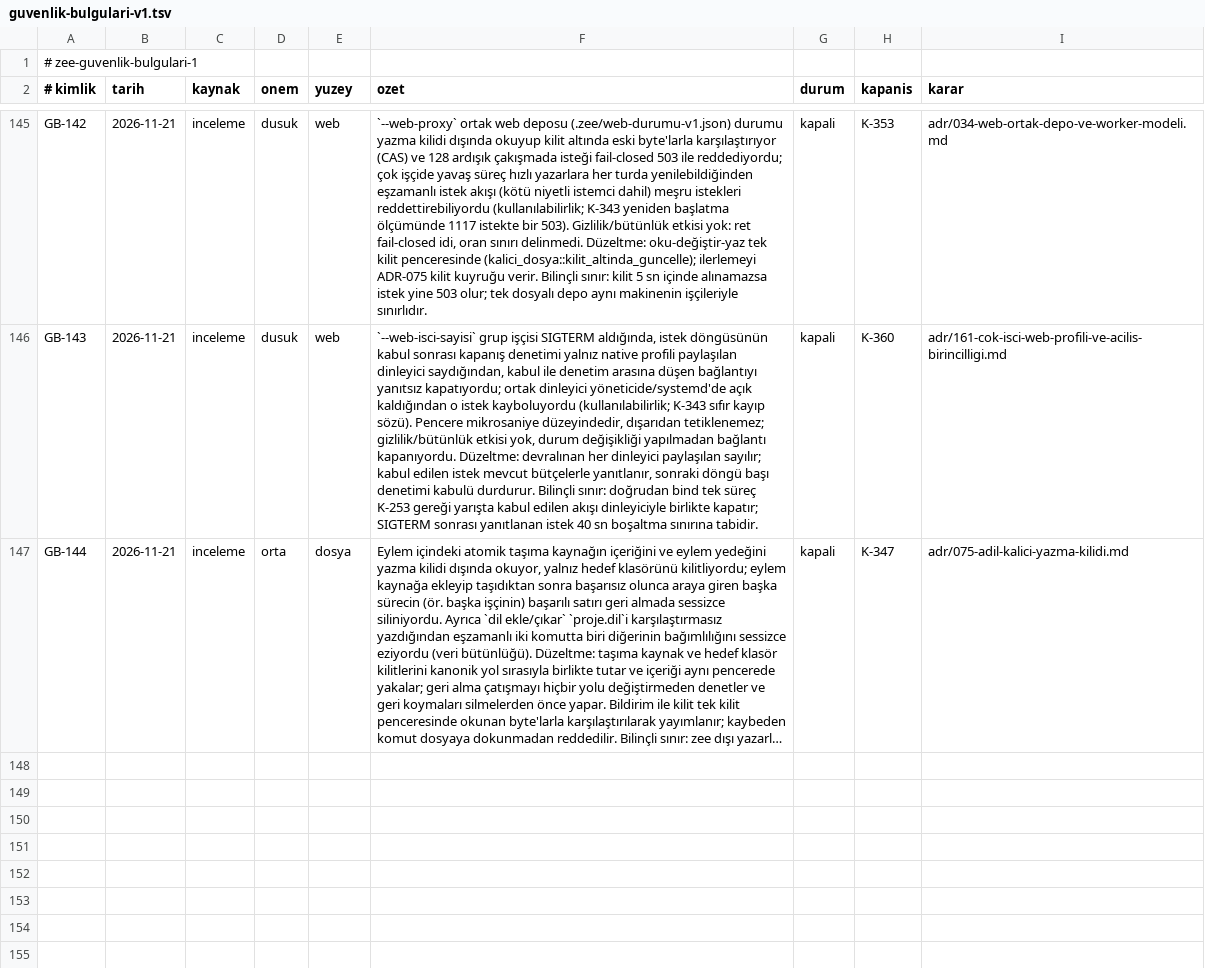
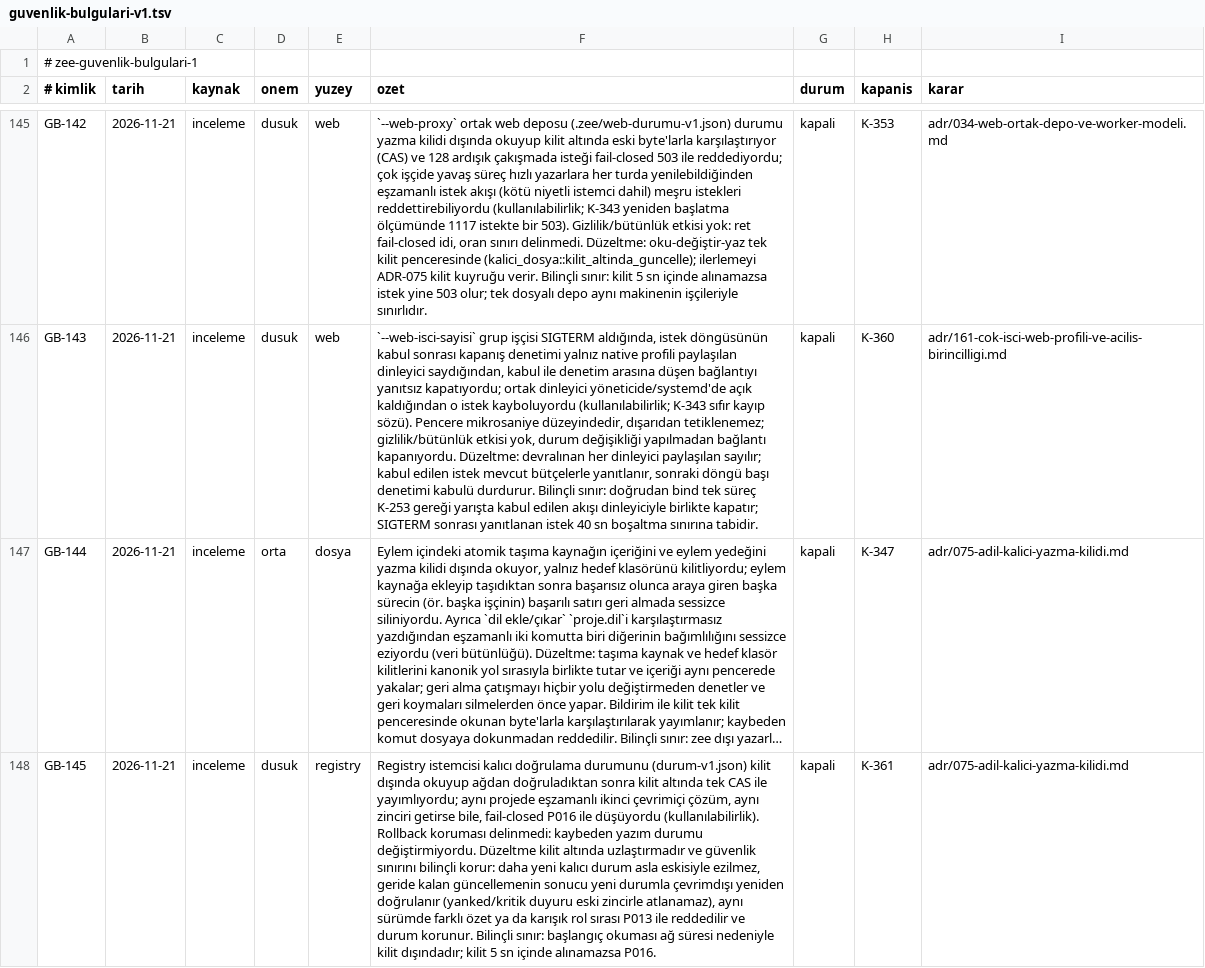
Before and after one commit to merbay-erp/zee, a TSV file: docs/guvenlik-bulgulari-v1.tsv, drawn as a sheet; only a part is shown, gaps mark what is left out; long unchanged cells end in …; the diff names each change by its address in the sheet, - before the commit and + after, or states it on an @@ line.

```diff
--- a/docs/guvenlik-bulgulari-v1.tsv
+++ b/docs/guvenlik-bulgulari-v1.tsv
+row 148: GB-145 | 2026-11-21 | inceleme | dusuk | registry | Registry istemcisi kalıcı doğrulama durumunu (durum-v1.json) kilit dışında okuyup ağdan doğruladıktan sonra kilit altında tek CAS ile yayımlıyordu; aynı projede eşzamanlı ikinci çevrimiçi çözüm, aynı zinciri getirse bile, fail-closed P016 ile düşüyordu (kullanılabilirlik). Rollback koruması delinmedi: kaybeden yazım durumu değiştirmiyordu. Düzeltme kilit altında uzlaştırmadır ve güvenlik sınırını bilinçli korur: daha yeni kalıcı durum asla eskisiyle ezilmez, geride kalan güncellemenin sonucu yeni durumla çevrimdışı yeniden doğrulanır (yanked/kritik duyuru eski zincirle atlanamaz), aynı sürümde farklı özet ya da karışık rol sırası P013 ile reddedilir ve durum korunur. Bilinçli sınır: başlangıç okuması ağ süresi nedeniyle kilit dışındadır; kilit 5 sn içinde alınamazsa P016. | kapali | K-361 | adr/075-adil-kalici-yazma-kilidi.md
```
Also changed, not shown: docs/spec-madde-kaniti-v1.tsv, 10 other files.
